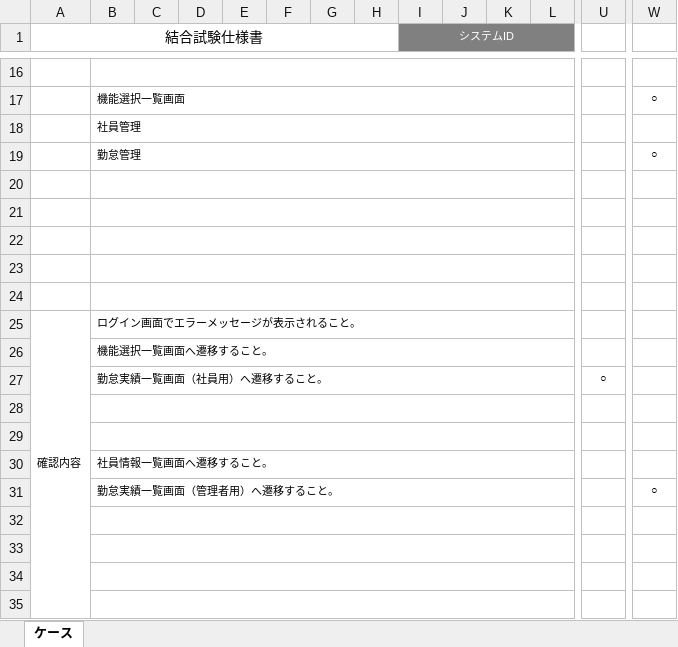
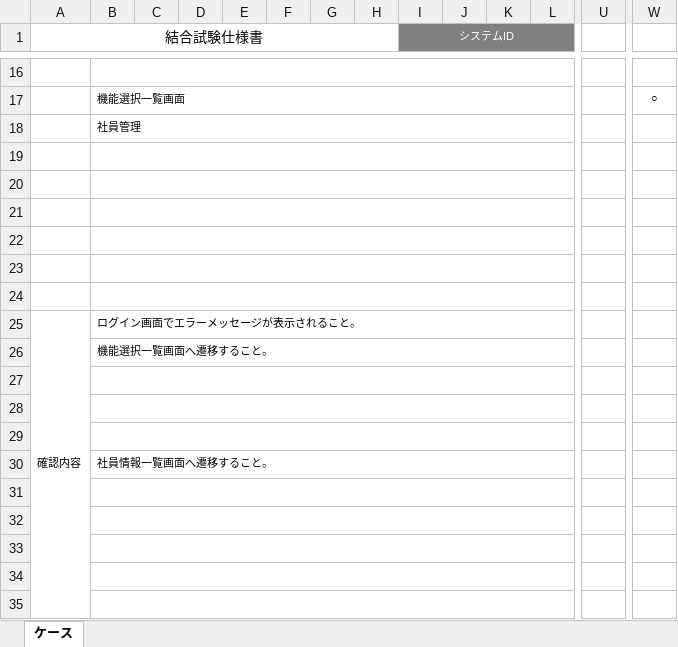
Before and after one commit to nts-ed/202301, an Excel workbook: 05_結合テスト/02_内部レビュー/チーム1/基本情報登録_結合試験仕様書_山下.xlsx, sheet ケース, drawn as a sheet; only a part is shown, gaps mark what is left out; values as stored, in another font and other column widths than the file's, no borders; charts and pictures not drawn; rows hold the shown columns only; the diff names each change by its address in the sheet, - before the commit and + after, or states it on an @@ line.

Commit message:
Add files via upload

```diff
--- a/05_結合テスト/02_内部レビュー/チーム1/基本情報登録_結合試験仕様書_山下.xlsx (sheet ケース)
+++ b/05_結合テスト/02_内部レビュー/チーム1/基本情報登録_結合試験仕様書_山下.xlsx (sheet ケース)
-row 19:  | 勤怠管理 |  |  |  |  |  |  |  |  |  |  |  | ○
+row 19: (empty)
-row 27:  | 勤怠実績一覧画面（社員用）へ遷移すること。 |  |  |  |  |  |  |  |  |  |  | ○
+row 27: (empty)
-row 31:  | 勤怠実績一覧画面（管理者用）へ遷移すること。 |  |  |  |  |  |  |  |  |  |  |  | ○
+row 31: (empty)
```
